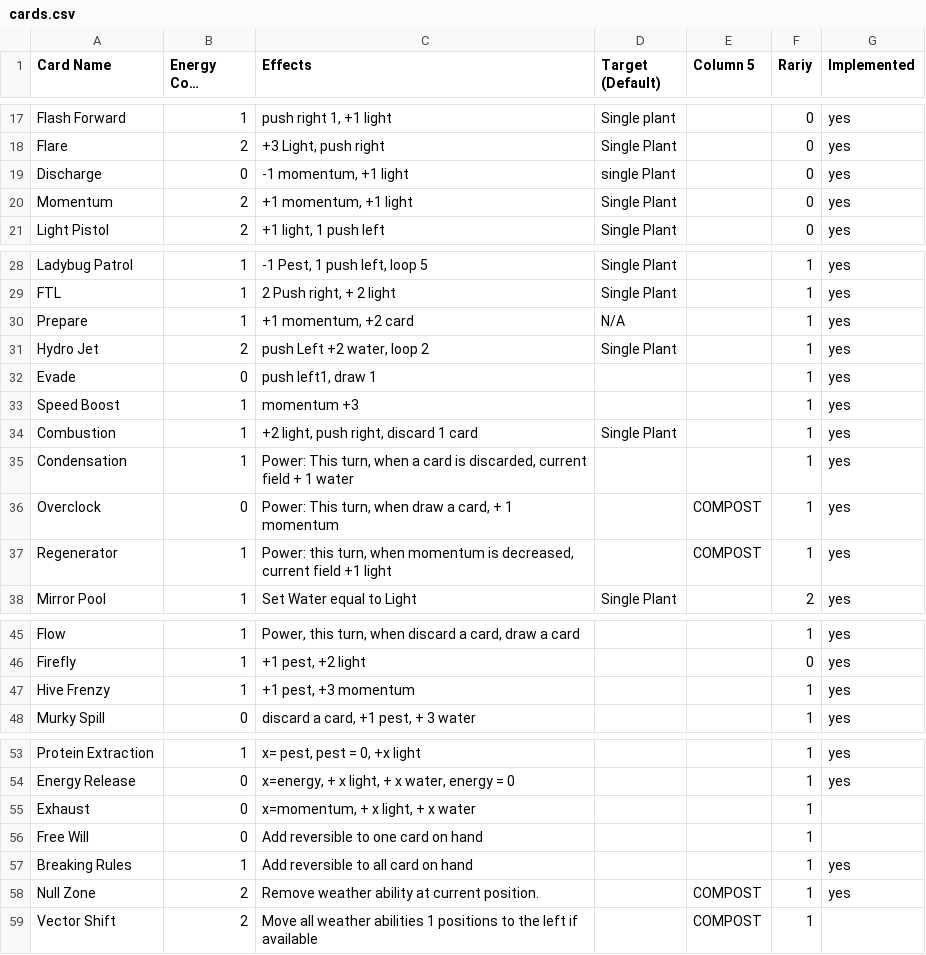
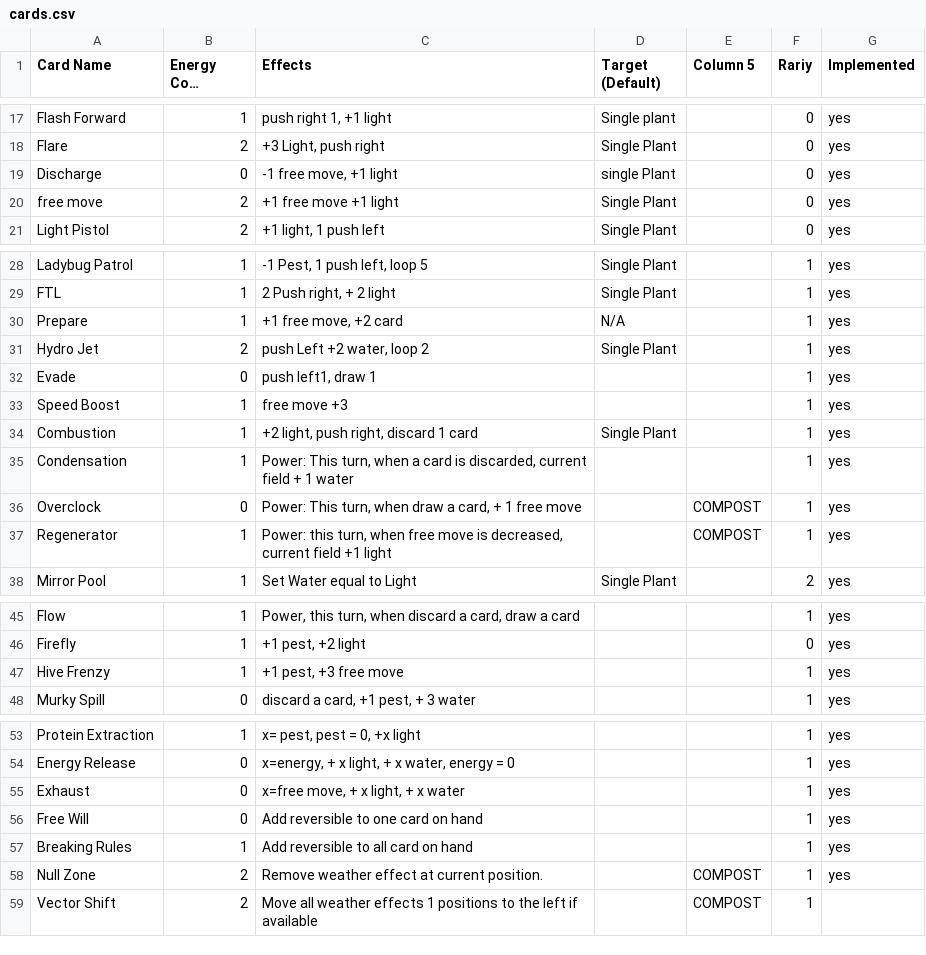
Before and after one commit to cyanglaz/garden, a CSV file: csv/cards.csv, drawn as a sheet; only a part is shown, gaps mark what is left out; long unchanged cells end in ….

Commit message:
update sheets

```diff
--- a/csv/cards.csv
+++ b/csv/cards.csv
@@ -18,4 +18,4 @@
 "Flare","2","+3 Light, push right","Single Plant","","0","yes","","","","","","","","","","","","","","","","","","","","","",""
-"Discharge","0","-1 momentum, +1 light","single Plant","","0","yes","","","","","","","","","","","","","","","","","","","","","",""
-"Momentum","2","+1 momentum, +1 light","Single Plant","","0","yes","","","","","","","","","","","","","","","","","","","","","",""
+"Discharge","0","-1 free move, +1 light","single Plant","","0","yes","","","","","","","","","","","","","","","","","","","","","",""
+"free move","2","+1 free move +1 light","Single Plant","","0","yes","","","","","","","","","","","","","","","","","","","","","",""
 "Light Pistol","2","+1 light, 1 push left","Single Plant","","0","yes","","","","","","","","","","","","","","","","","","","","","",""
@@ -29,10 +29,10 @@
 "FTL","1","2 Push right, + 2 light","Single Plant","","1","yes","","","","","","","","","","","","","","","","","","","","","",""
-"Prepare","1","+1 momentum, +2 card","N/A","","1","yes","","","","","","","","","","","","","","","","","","","","","",""
+"Prepare","1","+1 free move, +2 card","N/A","","1","yes","","","","","","","","","","","","","","","","","","","","","",""
 "Hydro Jet","2","push Left +2 water, loop 2","Single Plant","","1","yes","","","","","","","","","","","","","","","","","","","","","",""
 "Evade","0","push left1, draw 1","","","1","yes","","","","","","","","","","","","","","","","","","","","","",""
-"Speed Boost","1","momentum +3","","","1","yes","","","","","","","","","","","","","","","","","","","","","",""
+"Speed Boost","1","free move +3","","","1","yes","","","","","","","","","","","","","","","","","","","","","",""
 "Combustion","1","+2 light, push right, discard 1 card","Single Plant","","1","yes","","","","","","","","","","","","","","","","","","","","","",""
 "Condensation","1","Power: This turn, when a card is discarded, current field + 1 water","","","1","yes","","","","","","","","","","","","","","","","","","","","","",""
-"Overclock","0","Power: This turn, when draw a card, + 1 momentum","","COMPOST","1","yes","","","","","","","","","","","","","","","","","","","","","",""
-"Regenerator","1","Power: this turn, when momentum is decreased, current field +1 light","","COMPOST","1","yes","","","","","","","","","","","","","","","","","","","","","",""
+"Overclock","0","Power: This turn, when draw a card, + 1 free move","","COMPOST","1","yes","","","","","","","","","","","","","","","","","","","","","",""
+"Regenerator","1","Power: this turn, when free move is decreased, current field +1 light","","COMPOST","1","yes","","","","","","","","","","","","","","","","","","","","","",""
 "Mirror Pool","1","Set Water equal to Light","Single Plant","","2","yes","","","","","","","","","","","","","","","","","","","","","",""
@@ -46,3 +46,3 @@
 "Firefly","1","+1 pest, +2 light","","","0","yes","","","","","","","","","","","","","","","","","","","","","",""
-"Hive Frenzy","1","+1 pest, +3 momentum","","","1","yes","","","","","","","","","","","","","","","","","","","","","",""
+"Hive Frenzy","1","+1 pest, +3 free move","","","1","yes","","","","","","","","","","","","","","","","","","","","","",""
 "Murky Spill","0","discard a card, +1 pest, + 3 water","","","1","yes","","","","","","","","","","","","","","","","","","","","","",""
@@ -54,6 +54,6 @@
 "Energy Release","0","x=energy, + x light, + x water, energy = 0","","","1","yes","","","","","","","","","","","","","","","","","","","","","",""
-"Exhaust","0","x=momentum, + x light, + x water","","","1","","","","","","","","","","","","","","","","","","","","","","",""
-"Free Will","0","Add reversible to one card on hand","","","1","","","","","","","","","","","","","","","","","","","","","","",""
+"Exhaust","0","x=free move, + x light, + x water","","","1","yes","","","","","","","","","","","","","","","","","","","","","",""
+"Free Will","0","Add reversible to one card on hand","","","1","yes","","","","","","","","","","","","","","","","","","","","","",""
 "Breaking Rules","1","Add reversible to all card on hand","","","1","yes","","","","","","","","","","","","","","","","","","","","","",""
-"Null Zone","2","Remove weather ability at current position.","","COMPOST","1","yes","","","","","","","","","","","","","","","","","","","","","",""
-"Vector Shift","2","Move all weather abilities 1 positions to the left if available","","COMPOST","1","","","","","","","","","","","","","","","","","","","","","","",""
+"Null Zone","2","Remove weather effect at current position.","","COMPOST","1","yes","","","","","","","","","","","","","","","","","","","","","",""
+"Vector Shift","2","Move all weather effects 1 positions to the left if available","","COMPOST","1","","","","","","","","","","","","","","","","","","","","","","",""
```
Also changed, not shown: csv/enchants.csv, csv/events.csv, 1 other file.
